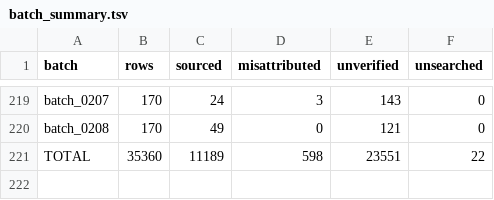
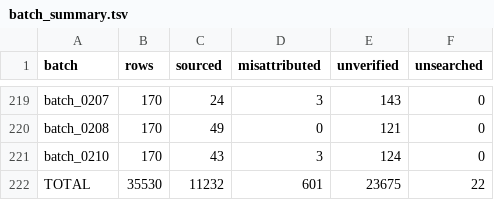
Before and after one commit to alvations/Quotables, a TSV file: sourcing/audit/batch_summary.tsv, drawn as a sheet; only a part is shown, gaps mark what is left out.

Commit message:
Sources: ingest batch_0210 (43 sourced, 3 misattributed of 170)

```diff
--- a/sourcing/audit/batch_summary.tsv
+++ b/sourcing/audit/batch_summary.tsv
@@ -220,2 +220,3 @@ batch_0207	170	24	3	143	0
 batch_0208	170	49	0	121	0
-TOTAL	35360	11189	598	23551	22
+batch_0210	170	43	3	124	0
+TOTAL	35530	11232	601	23675	22
```
Also changed, not shown: 5 other files.
